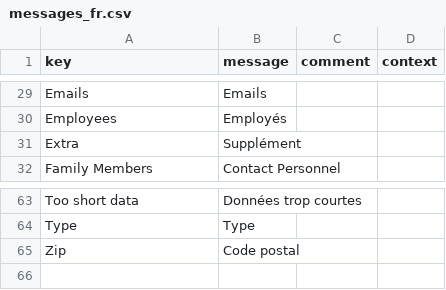
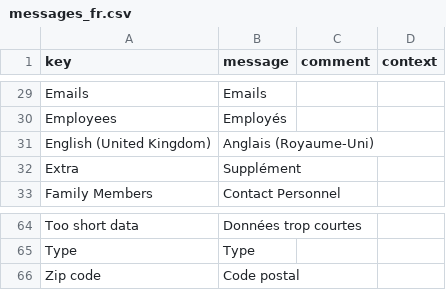
Before and after one commit to axelor/open-platform-demo, a CSV file: modules/demo-contact/src/main/resources/i18n/messages_fr.csv, drawn as a sheet; only a part is shown, gaps mark what is left out.

```diff
--- a/modules/demo-contact/src/main/resources/i18n/messages_fr.csv
+++ b/modules/demo-contact/src/main/resources/i18n/messages_fr.csv
@@ -30,2 +30,3 @@
 "Employees","Employés",,
+"English (United Kingdom)","Anglais (Royaume-Uni)",,
 "Extra","Supplément",,
@@ -64,2 +65,2 @@
 "Type","Type",,
-"Zip","Code postal",,
+"Zip code","Code postal",,
```
Also changed, not shown: modules/demo-contact/src/main/resources/i18n/messages_en.csv, src/main/resources/data-demo/input/7_product.csv, 7 other files.
